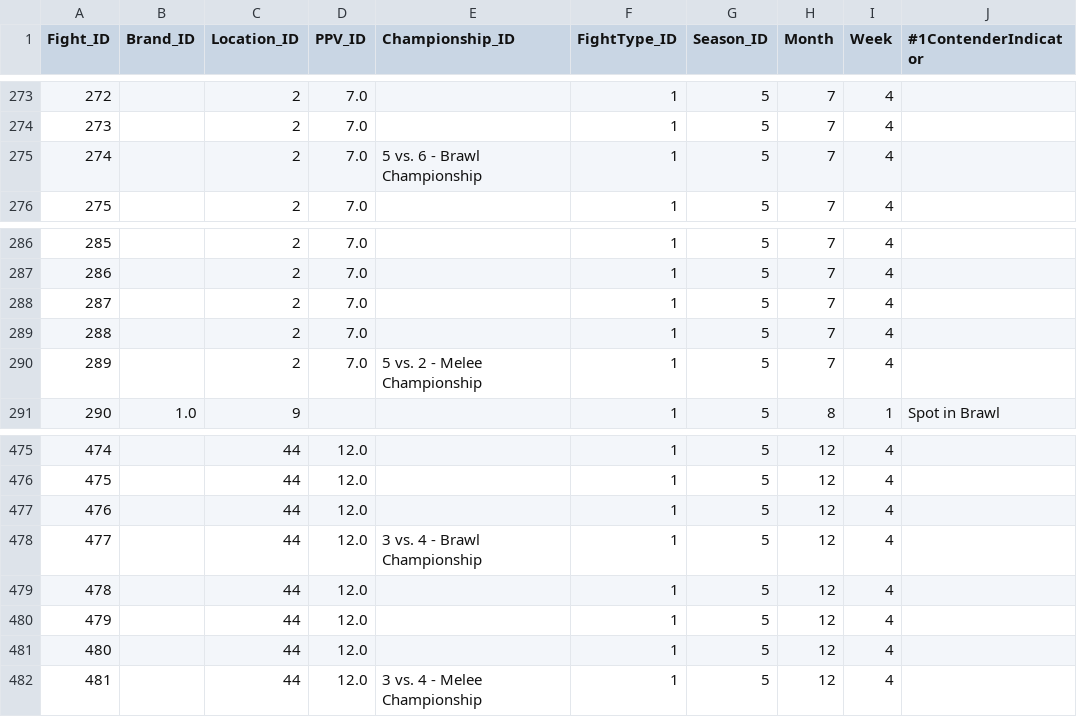
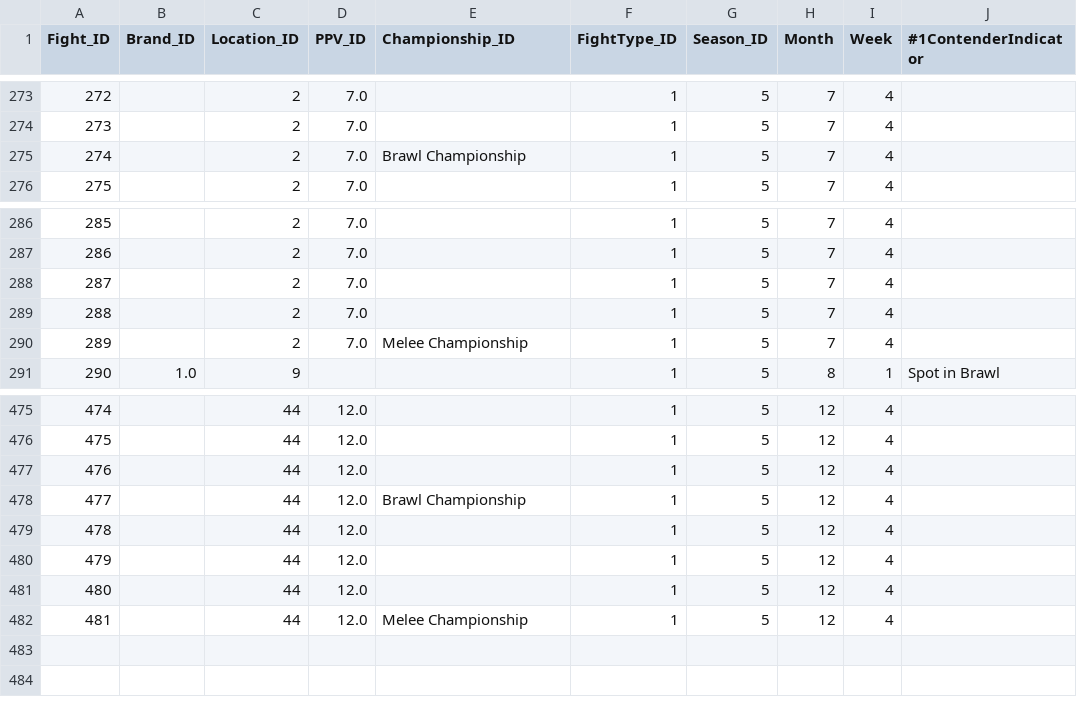
Before and after one commit to ianpeck/sbparser, a CSV file: fight_test.csv, drawn as a sheet; only a part is shown, gaps mark what is left out.

```diff
--- a/fight_test.csv
+++ b/fight_test.csv
@@ -274,3 +274,3 @@ Fight_ID,Brand_ID,Location_ID,PPV_ID,Championship_ID,FightType_ID,Season_ID,Mont
 273,,2,7.0,,1,5,7,4,
-274,,2,7.0,5 vs. 6 - Brawl Championship,1,5,7,4,
+274,,2,7.0,Brawl Championship,1,5,7,4,
 275,,2,7.0,,1,5,7,4,
@@ -289,3 +289,3 @@ Fight_ID,Brand_ID,Location_ID,PPV_ID,Championship_ID,FightType_ID,Season_ID,Mont
 288,,2,7.0,,1,5,7,4,
-289,,2,7.0,5 vs. 2 - Melee Championship,1,5,7,4,
+289,,2,7.0,Melee Championship,1,5,7,4,
 290,1.0,9,,,1,5,8,1,Spot in Brawl
@@ -477,3 +477,3 @@ Fight_ID,Brand_ID,Location_ID,PPV_ID,Championship_ID,FightType_ID,Season_ID,Mont
 476,,44,12.0,,1,5,12,4,
-477,,44,12.0,3 vs. 4 - Brawl Championship,1,5,12,4,
+477,,44,12.0,Brawl Championship,1,5,12,4,
 478,,44,12.0,,1,5,12,4,
@@ -481,2 +481,2 @@ Fight_ID,Brand_ID,Location_ID,PPV_ID,Championship_ID,FightType_ID,Season_ID,Mont
 480,,44,12.0,,1,5,12,4,
-481,,44,12.0,3 vs. 4 - Melee Championship,1,5,12,4,
+481,,44,12.0,Melee Championship,1,5,12,4,
```
Also changed, not shown: 1 other file.
